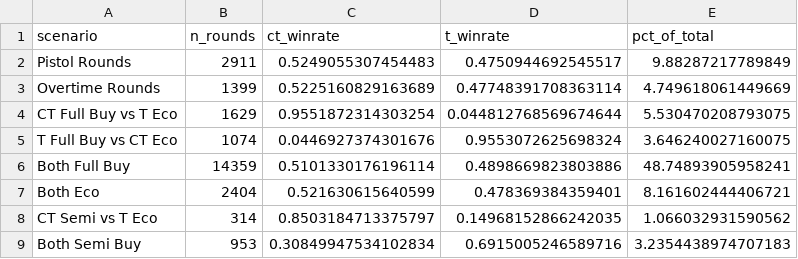
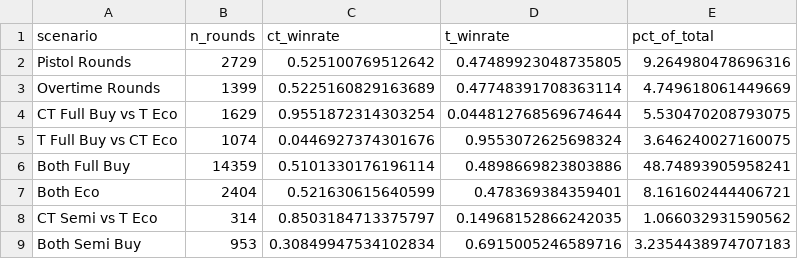
Before and after one commit to MinghanFan/CSML, a CSV file: clean_dataset/bn_analysis/scenario_analysis.csv, drawn as a sheet.

```diff
--- a/clean_dataset/bn_analysis/scenario_analysis.csv
+++ b/clean_dataset/bn_analysis/scenario_analysis.csv
@@ -1,3 +1,3 @@
 scenario,n_rounds,ct_winrate,t_winrate,pct_of_total
-Pistol Rounds,2911,0.5249055307454483,0.4750944692545517,9.88287217789849
+Pistol Rounds,2729,0.525100769512642,0.47489923048735805,9.264980478696316
 Overtime Rounds,1399,0.5225160829163689,0.47748391708363114,4.749618061449669
```
Also changed, not shown: clean_dataset/bn_analysis/bn_cv_results.csv, clean_dataset/bn_analysis/feature_associations.csv, 13 other files.
